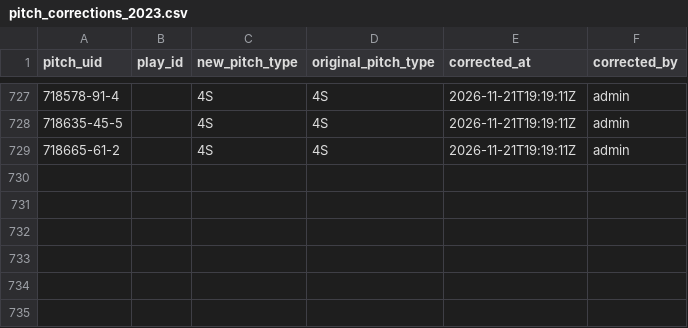
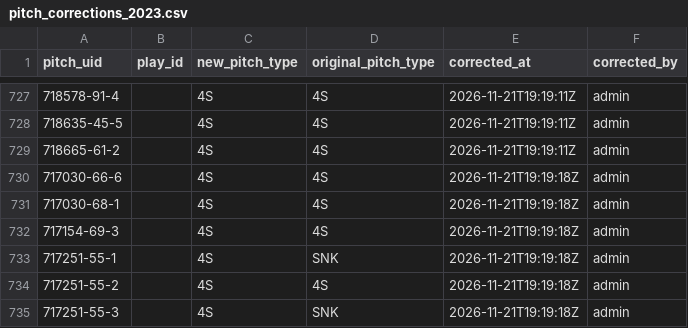
Before and after one commit to harrisonsrubin/pitching-app, a CSV file: corrections/pitch_corrections_2023.csv, drawn as a sheet; only a part is shown, gaps mark what is left out.

Commit message:
Pitch-type corrections 2023 (6 pitches)

```diff
--- a/corrections/pitch_corrections_2023.csv
+++ b/corrections/pitch_corrections_2023.csv
@@ -729 +729,7 @@ pitch_uid,play_id,new_pitch_type,original_pitch_type,corrected_at,corrected_by
 718665-61-2,,4S,4S,2026-11-21T19:19:11Z,admin
+717030-66-6,,4S,4S,2026-11-21T19:19:18Z,admin
+717030-68-1,,4S,4S,2026-11-21T19:19:18Z,admin
+717154-69-3,,4S,4S,2026-11-21T19:19:18Z,admin
+717251-55-1,,4S,SNK,2026-11-21T19:19:18Z,admin
+717251-55-2,,4S,4S,2026-11-21T19:19:18Z,admin
+717251-55-3,,4S,SNK,2026-11-21T19:19:18Z,admin
```
